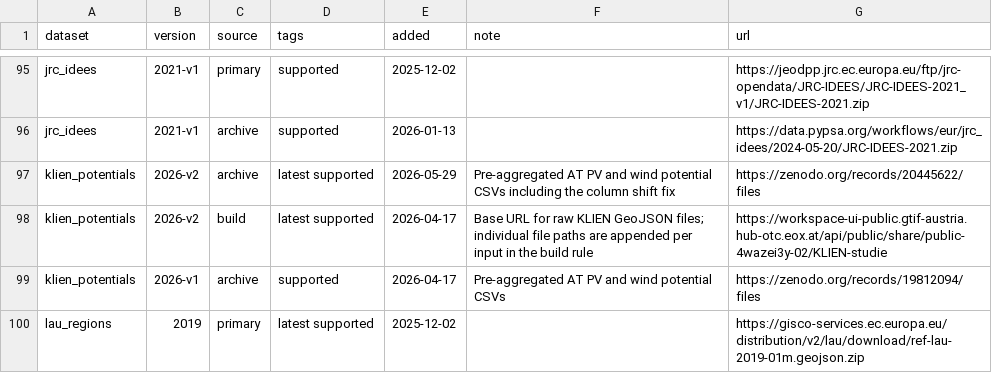
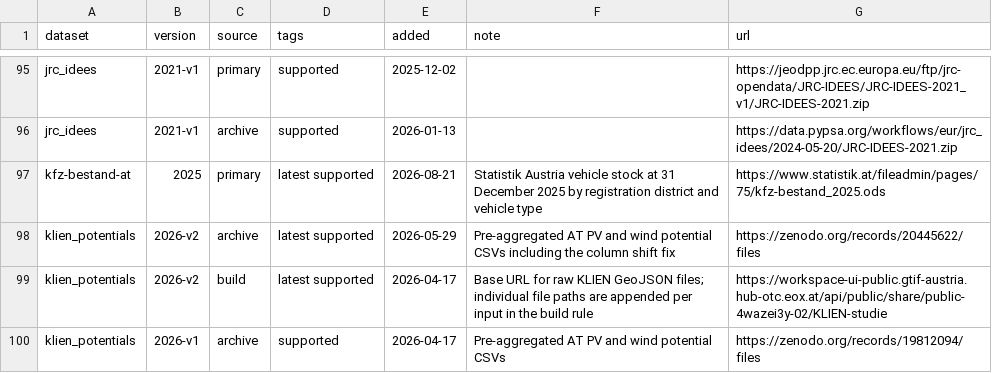
Before and after one commit to AGGM-AG/pypsa-at, a CSV file: data/versions.csv, drawn as a sheet; only a part is shown, gaps mark what is left out; the shorter side is filled out with more unchanged rows.

Commit message:
Add new car stock dataset and retrieval rule

```diff
--- a/data/versions.csv
+++ b/data/versions.csv
@@ -96,2 +96,3 @@ jrc_idees,2021-v1,primary,supported,2025-12-02,,https://jeodpp.jrc.ec.europa.eu/
 jrc_idees,2021-v1,archive,supported,2026-01-13,,https://data.pypsa.org/workflows/eur/jrc_idees/2024-05-20/JRC-IDEES-2021.zip
+kfz-bestand-at,2025,primary,latest supported,2026-08-21,Statistik Austria vehicle stock at 31 December 2025 by registration district and vehicle type,https://www.statistik.at/fileadmin/pages/75/kfz-bestand_2025.ods
 klien_potentials,2026-v2,archive,latest supported,2026-05-29,Pre-aggregated AT PV and wind potential CSVs including the column shift fix,https://zenodo.org/records/20445622/files
```
Also changed, not shown: 4 other files.
